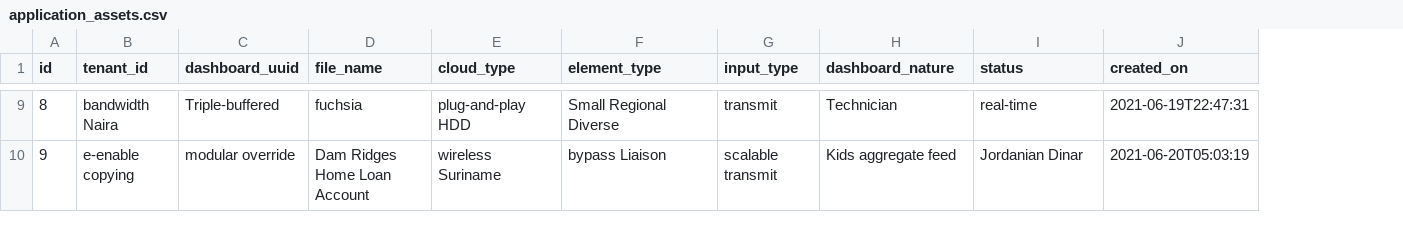
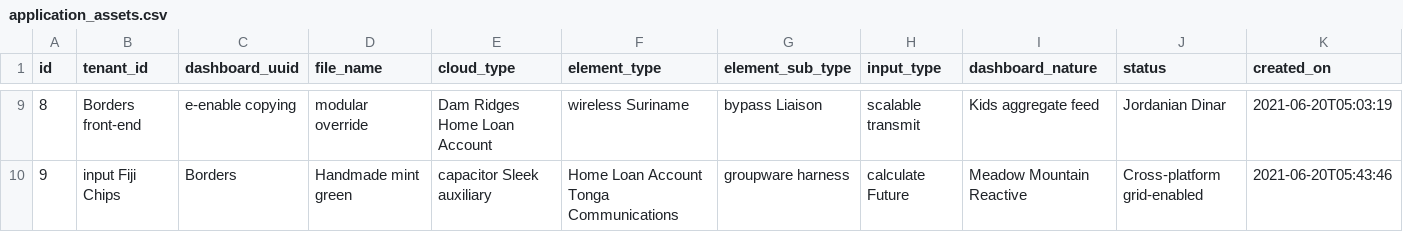
Before and after one commit to xformation/Asset-Service-API, a CSV file: src/main/resources/config/liquibase/fake-data/application_assets.csv, drawn as a sheet; only a part is shown, gaps mark what is left out; addresses are those after the commit; the diff covers the shown part only; the diff names each change by its address in the sheet, - before the commit and + after, or states it on an @@ line.

Commit message:
Input config added and code refactoring

```diff
--- a/src/main/resources/config/liquibase/fake-data/application_assets.csv
+++ b/src/main/resources/config/liquibase/fake-data/application_assets.csv
+column G (element_sub_type), rows 9-10: bypass Liaison | groupware harness
-B9 (tenant_id): bandwidth Naira
+B9 (tenant_id): Borders front-end
-C9 (dashboard_uuid): Triple-buffered
+C9 (dashboard_uuid): e-enable copying
-D9 (file_name): fuchsia
+D9 (file_name): modular override
-E9 (cloud_type): plug-and-play HDD
+E9 (cloud_type): Dam Ridges Home Loan Account
-F9 (element_type): Small Regional Diverse
+F9 (element_type): wireless Suriname
-H9 (input_type): transmit
+H9 (input_type): scalable transmit
-I9 (dashboard_nature): Technician
+I9 (dashboard_nature): Kids aggregate feed
-J9 (status): real-time
+J9 (status): Jordanian Dinar
-K9 (created_on): 2021-06-19T22:47:31
+K9 (created_on): 2021-06-20T05:03:19
-B10 (tenant_id): e-enable copying
+B10 (tenant_id): input Fiji Chips
-C10 (dashboard_uuid): modular override
+C10 (dashboard_uuid): Borders
-D10 (file_name): Dam Ridges Home Loan Account
+D10 (file_name): Handmade mint green
-E10 (cloud_type): wireless Suriname
+E10 (cloud_type): capacitor Sleek auxiliary
-F10 (element_type): bypass Liaison
+F10 (element_type): Home Loan Account Tonga Communications
-H10 (input_type): scalable transmit
+H10 (input_type): calculate Future
-I10 (dashboard_nature): Kids aggregate feed
+I10 (dashboard_nature): Meadow Mountain Reactive
-J10 (status): Jordanian Dinar
+J10 (status): Cross-platform grid-enabled
-K10 (created_on): 2021-06-20T05:03:19
+K10 (created_on): 2021-06-20T05:43:46
```
Also changed, not shown: 97 edited cells elsewhere in this file, 25 other files.
